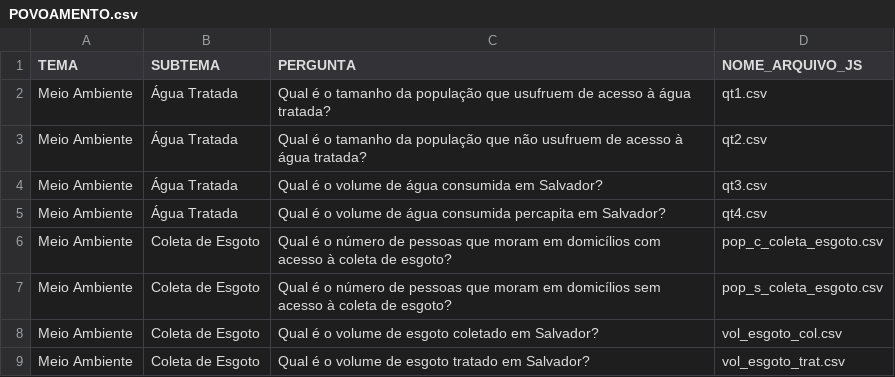
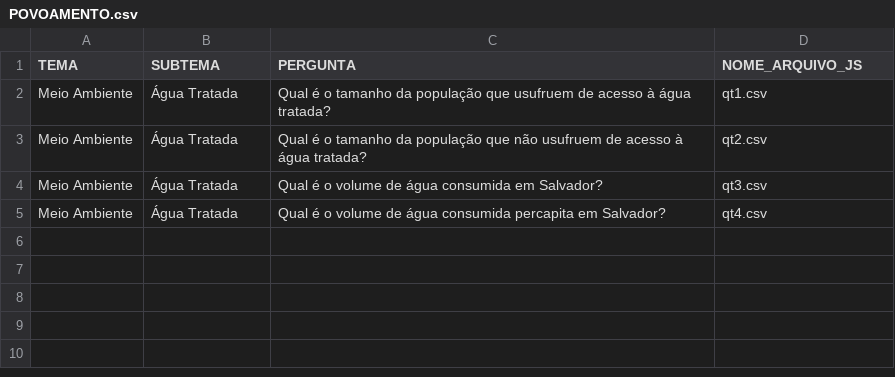
Before and after one commit to cienciadedadosnaep/rs_dados_meio_ambiente_acessibilidade_agua_tratada, a CSV file: data/POVOAMENTO.csv, drawn as a sheet.

Commit message:
codigo_V04.R -> codigo_V03.R; data/POVOAMENTO.csv corrigido; data/TEMA_SUBTEMA... corrigido.

```diff
--- a/data/POVOAMENTO.csv
+++ b/data/POVOAMENTO.csv
@@ -5,5 +5 @@
 "Meio Ambiente";"Água Tratada";"Qual é o volume de água consumida percapita em Salvador?";"qt4.csv"
-"Meio Ambiente";"Coleta de Esgoto";"Qual é o número de pessoas que moram em domicílios com acesso à coleta de esgoto?";"pop_c_coleta_esgoto.csv"
-"Meio Ambiente";"Coleta de Esgoto";"Qual é o número de pessoas que moram em domicílios sem acesso à coleta de esgoto?";"pop_s_coleta_esgoto.csv"
-"Meio Ambiente";"Coleta de Esgoto";"Qual é o volume de esgoto coletado em Salvador?";"vol_esgoto_col.csv"
-"Meio Ambiente";"Coleta de Esgoto";"Qual é o volume de esgoto tratado em Salvador?";"vol_esgoto_trat.csv"
```
Also changed, not shown: data/TEMA_SUBTEMA_P_No - MEIOAMBIENTE.csv, 1 other file.
